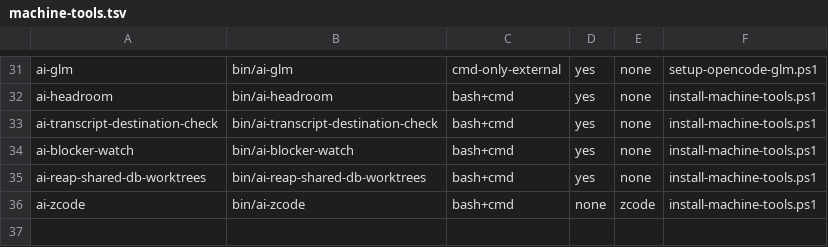
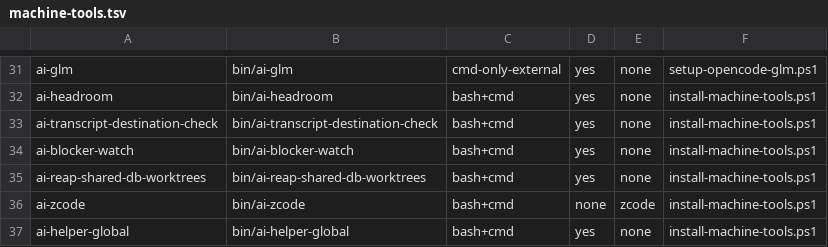
Before and after one commit to popcre/ai-devops, a TSV file: config/machine-tools.tsv, drawn as a sheet; only a part is shown, gaps mark what is left out.

```diff
--- a/config/machine-tools.tsv
+++ b/config/machine-tools.tsv
@@ -36 +36,2 @@ ai-reap-shared-db-worktrees	bin/ai-reap-shared-db-worktrees	bash+cmd	yes	none	in
 ai-zcode	bin/ai-zcode	bash+cmd	none	zcode	install-machine-tools.ps1
+ai-helper-global	bin/ai-helper-global	bash+cmd	yes	none	install-machine-tools.ps1
```
Also changed, not shown: 12 other files.
